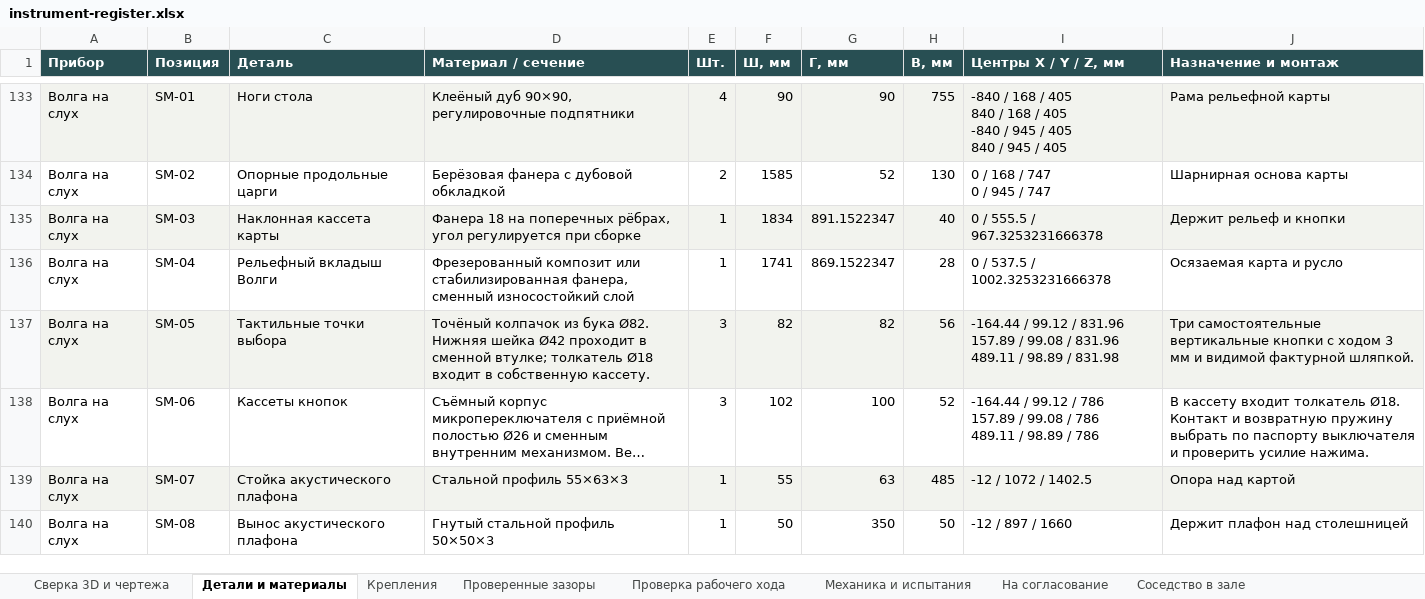
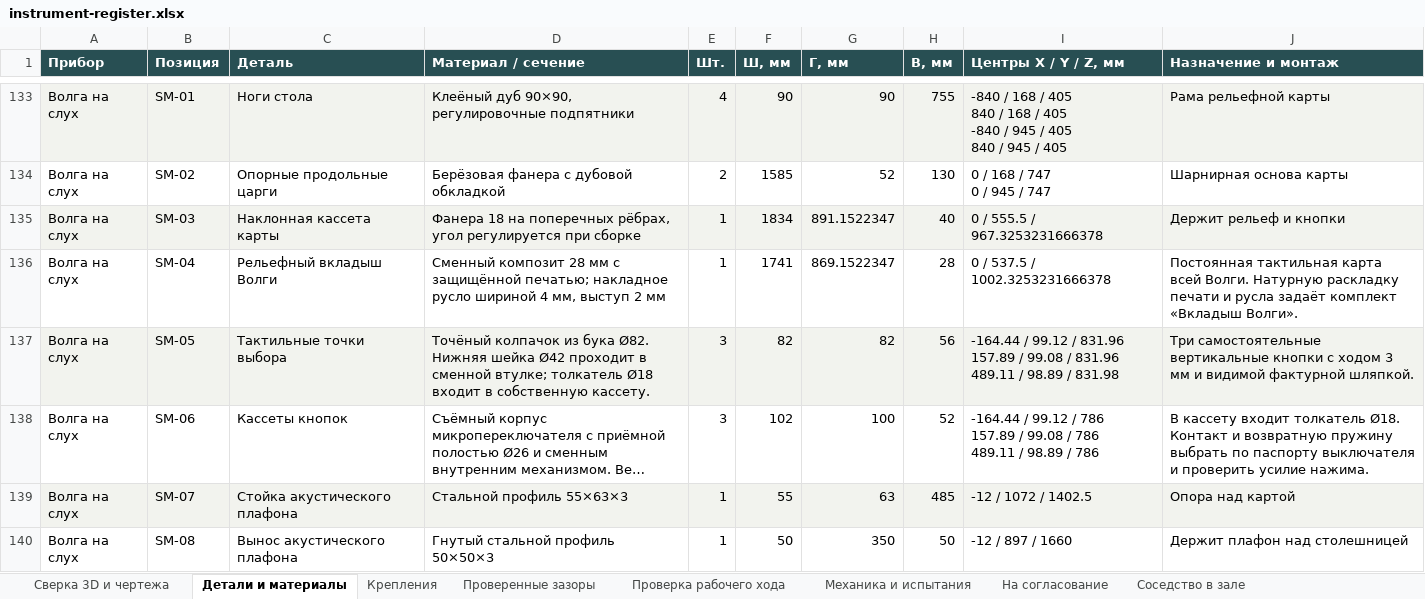
Before and after one commit to Mak207/fazafilms-site, an Excel workbook: golden-ring/files/instrument-register.xlsx, sheet Детали и материалы, drawn as a sheet; only a part is shown, gaps mark what is left out; long unchanged cells end in …; values as stored, in another font and other column widths than the file's, no borders; the diff names each change by its address in the sheet, - before the commit and + after, or states it on an @@ line.

```diff
--- a/golden-ring/files/instrument-register.xlsx (sheet Детали и материалы)
+++ b/golden-ring/files/instrument-register.xlsx (sheet Детали и материалы)
-D136 (Материал / сечение): Фрезерованный композит или стабилизированная фанера, сменный износостойкий слой
+D136 (Материал / сечение): Сменный композит 28 мм с защищённой печатью; накладное русло шириной 4 мм, выступ 2 мм
-J136 (Назначение и монтаж): Осязаемая карта и русло
+J136 (Назначение и монтаж): Постоянная тактильная карта всей Волги. Натурную раскладку печати и русла задаёт комплект «Вкладыш Волги».
```
Also changed, not shown: 10 other files.
